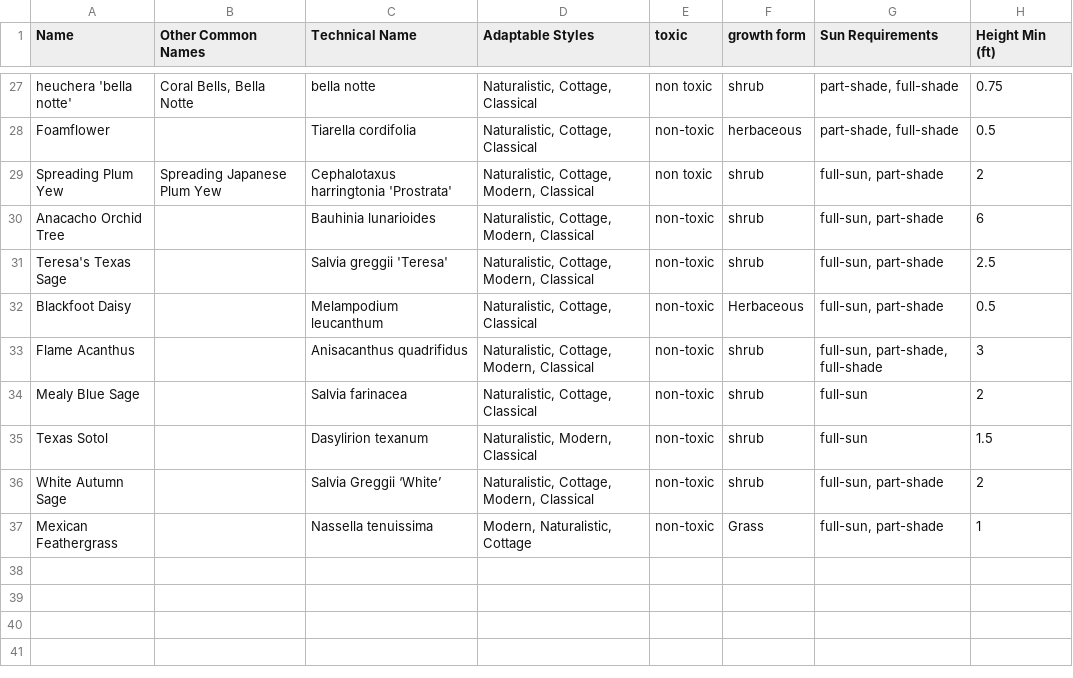
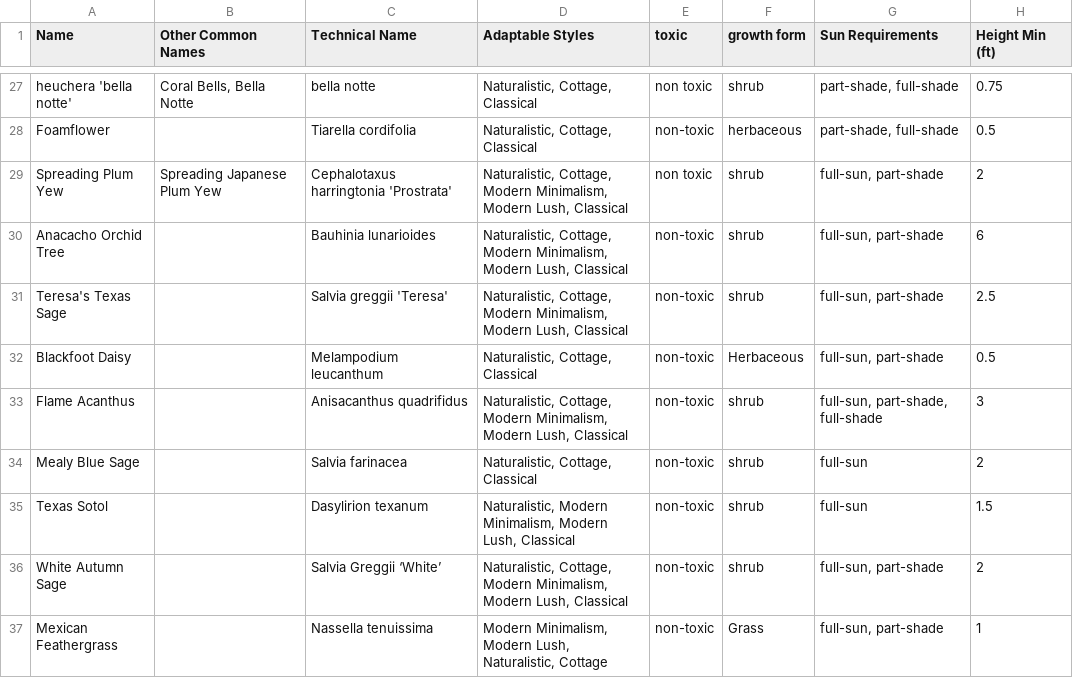
Before and after one commit to Plantscape-By-L-A-Lifters/Plantscape, a CSV file: server/db/seed/csv/plantscape - Plants.csv, drawn as a sheet; only a part is shown, gaps mark what is left out; the diff covers the shown part only; the diff names each change by its address in the sheet, - before the commit and + after, or states it on an @@ line.

```diff
--- a/server/db/seed/csv/plantscape - Plants.csv
+++ b/server/db/seed/csv/plantscape - Plants.csv
-D29:D31 (Adaptable Styles): Naturalistic, Cottage, Modern, Classical
+D29:D31 (Adaptable Styles): Naturalistic, Cottage, Modern Minimalism, Modern Lush, Classical
-D33 (Adaptable Styles): Naturalistic, Cottage, Modern, Classical
+D33 (Adaptable Styles): Naturalistic, Cottage, Modern Minimalism, Modern Lush, Classical
-D35 (Adaptable Styles): Naturalistic, Modern, Classical
+D35 (Adaptable Styles): Naturalistic, Modern Minimalism, Modern Lush, Classical
-D36 (Adaptable Styles): Naturalistic, Cottage, Modern, Classical
+D36 (Adaptable Styles): Naturalistic, Cottage, Modern Minimalism, Modern Lush, Classical
-D37 (Adaptable Styles): Modern, Naturalistic, Cottage
+D37 (Adaptable Styles): Modern Minimalism, Modern Lush, Naturalistic, Cottage
```
Also changed, not shown: 18 edited cells elsewhere in this file, 14 other files.
